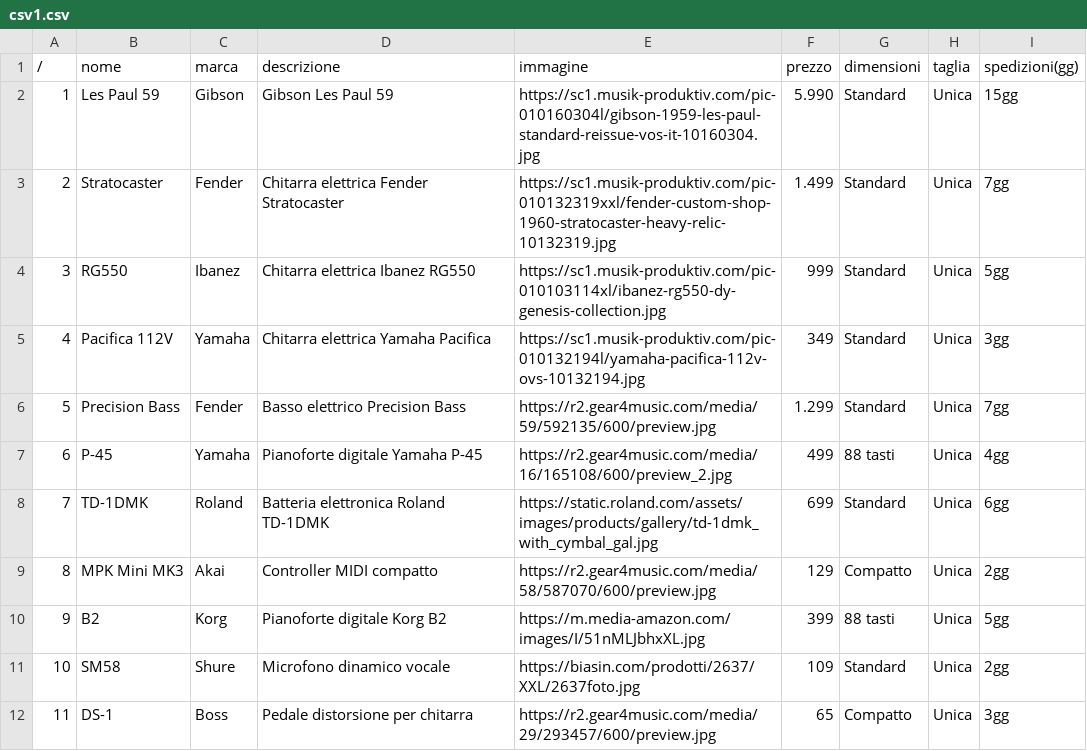
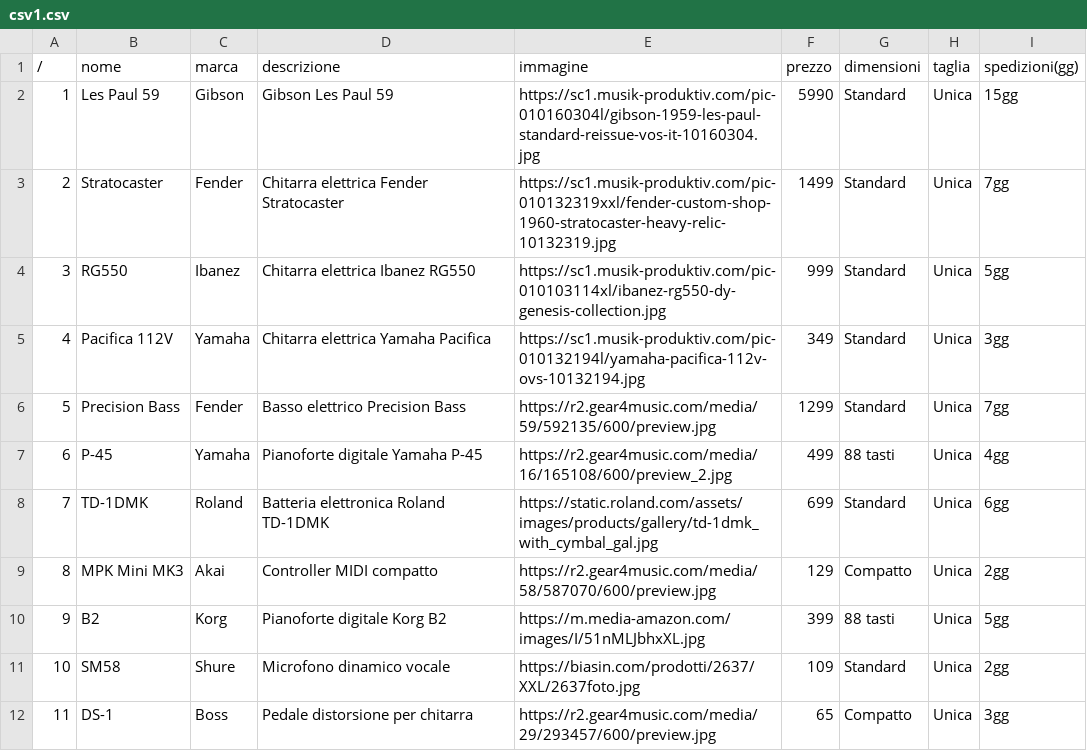
Before and after one commit to ZaghenoRiccardo/lavoritps, a CSV file: ecommerce/csv1.csv, drawn as a sheet.

```diff
--- a/ecommerce/csv1.csv
+++ b/ecommerce/csv1.csv
@@ -1,7 +1,7 @@
  /, nome, marca, descrizione, immagine, prezzo, dimensioni, taglia, spedizioni(gg)
-1 ,Les Paul 59,Gibson,Gibson Les Paul 59,https://sc1.musik-produktiv.com/pic-010160304l/gibson-1959-les-paul-standard-reissue-vos-it-10160304.jpg,5.990,Standard,Unica,15gg
-2 ,Stratocaster,Fender,Chitarra elettrica Fender Stratocaster,https://sc1.musik-produktiv.com/pic-010132319xxl/fender-custom-shop-1960-stratocaster-heavy-relic-10132319.jpg,1.499,Standard,Unica,7gg
+1 ,Les Paul 59,Gibson,Gibson Les Paul 59,https://sc1.musik-produktiv.com/pic-010160304l/gibson-1959-les-paul-standard-reissue-vos-it-10160304.jpg,5990,Standard,Unica,15gg
+2 ,Stratocaster,Fender,Chitarra elettrica Fender Stratocaster,https://sc1.musik-produktiv.com/pic-010132319xxl/fender-custom-shop-1960-stratocaster-heavy-relic-10132319.jpg,1499,Standard,Unica,7gg
 3 ,RG550,Ibanez,Chitarra elettrica Ibanez RG550,https://sc1.musik-produktiv.com/pic-010103114xl/ibanez-rg550-dy-genesis-collection.jpg,999,Standard,Unica,5gg
 4 ,Pacifica 112V,Yamaha,Chitarra elettrica Yamaha Pacifica,https://sc1.musik-produktiv.com/pic-010132194l/yamaha-pacifica-112v-ovs-10132194.jpg,349,Standard,Unica,3gg
-5 ,Precision Bass,Fender,Basso elettrico Precision Bass,https://r2.gear4music.com/media/59/592135/600/preview.jpg,1.299,Standard,Unica,7gg
+5 ,Precision Bass,Fender,Basso elettrico Precision Bass,https://r2.gear4music.com/media/59/592135/600/preview.jpg,1299,Standard,Unica,7gg
 6 ,P-45,Yamaha,Pianoforte digitale Yamaha P-45,https://r2.gear4music.com/media/16/165108/600/preview_2.jpg,499,88 tasti,Unica,4gg
```
Also changed, not shown: 1 other file.
